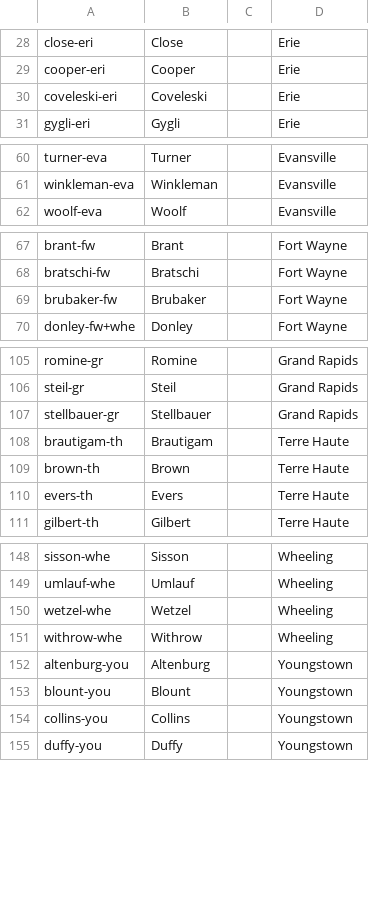
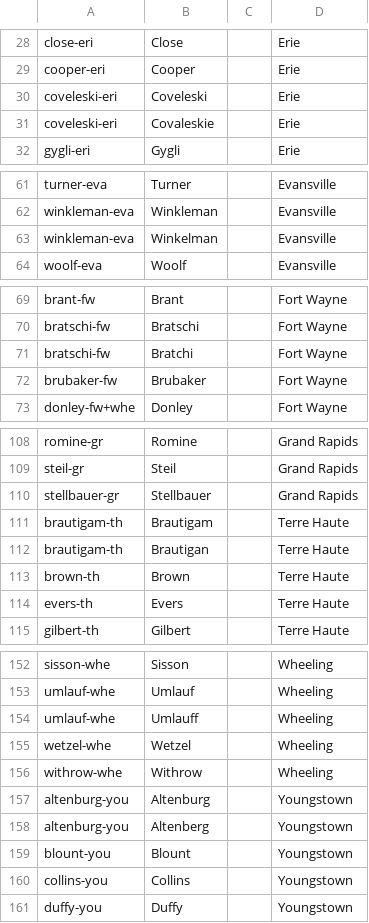
Before and after one commit to jackmo77/ident, a CSV file: 1915/CENL/people.csv, drawn as a sheet; only a part is shown, gaps mark what is left out; the diff covers the shown part only; the diff names each change by its address in the sheet, - before the commit and + after, or states it on an @@ line.

Commit message:
Update 1915 Central League with name variants from Reach Guide averages.

```diff
--- a/1915/CENL/people.csv
+++ b/1915/CENL/people.csv
+row 31: coveleski-eri | Covaleskie |  | Erie
+row 63: winkleman-eva | Winkelman |  | Evansville
+row 71: bratschi-fw | Bratchi |  | Fort Wayne
+row 112: brautigam-th | Brautigan |  | Terre Haute
+row 154: umlauf-whe | Umlauff |  | Wheeling
+row 158: altenburg-you | Altenberg |  | Youngstown
```
Also changed, not shown: 1 added row elsewhere in this file.
